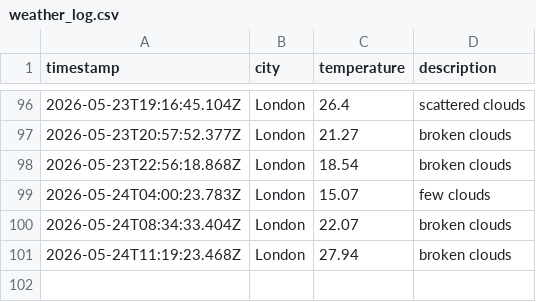
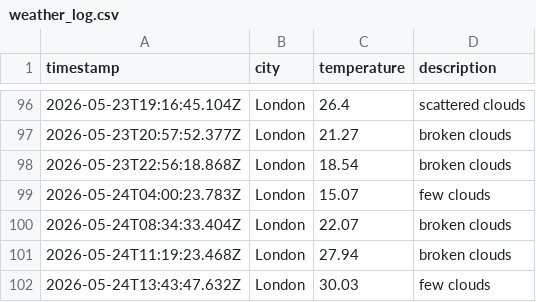
Before and after one commit to ArshaanSindhwani/weather-ops, a CSV file: data/weather_log.csv, drawn as a sheet; only a part is shown, gaps mark what is left out; the diff names each change by its address in the sheet, - before the commit and + after, or states it on an @@ line.

```diff
--- a/data/weather_log.csv
+++ b/data/weather_log.csv
+row 102: 2026-05-24T13:43:47.632Z | London | 30.03 | few clouds
```
Also changed, not shown: 1 other file.
